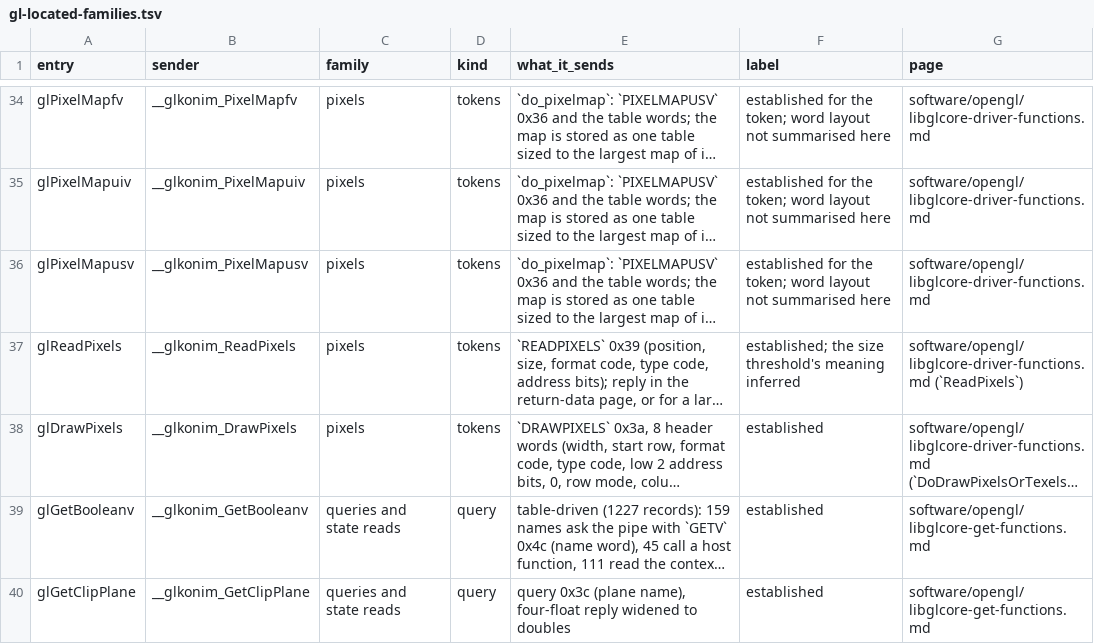
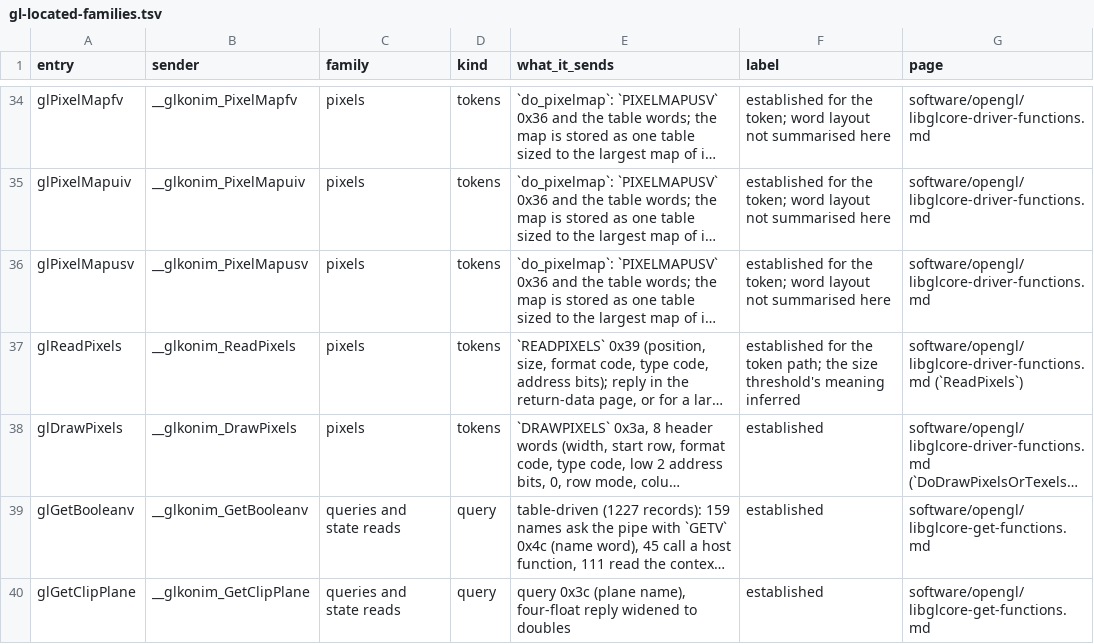
Before and after one commit to jamesbraid/kona, a TSV file: software/opengl/gl-located-families.tsv, drawn as a sheet; only a part is shown, gaps mark what is left out; long unchanged cells end in …; the diff names each change by its address in the sheet, - before the commit and + after, or states it on an @@ line.

Commit message:
platforms/ir: label the review's inferences and drop request references
The pages cited a design request and graded inferences as established, so a reader could not tell which claims a binary read settles. Pages state facts and grade them; request numbers belong in the planning record.

```diff
--- a/software/opengl/gl-located-families.tsv
+++ b/software/opengl/gl-located-families.tsv
-F37 (label): established; the size…
+F37 (label): established for the token path; the size…
```
Also changed, not shown: 4 other files.
